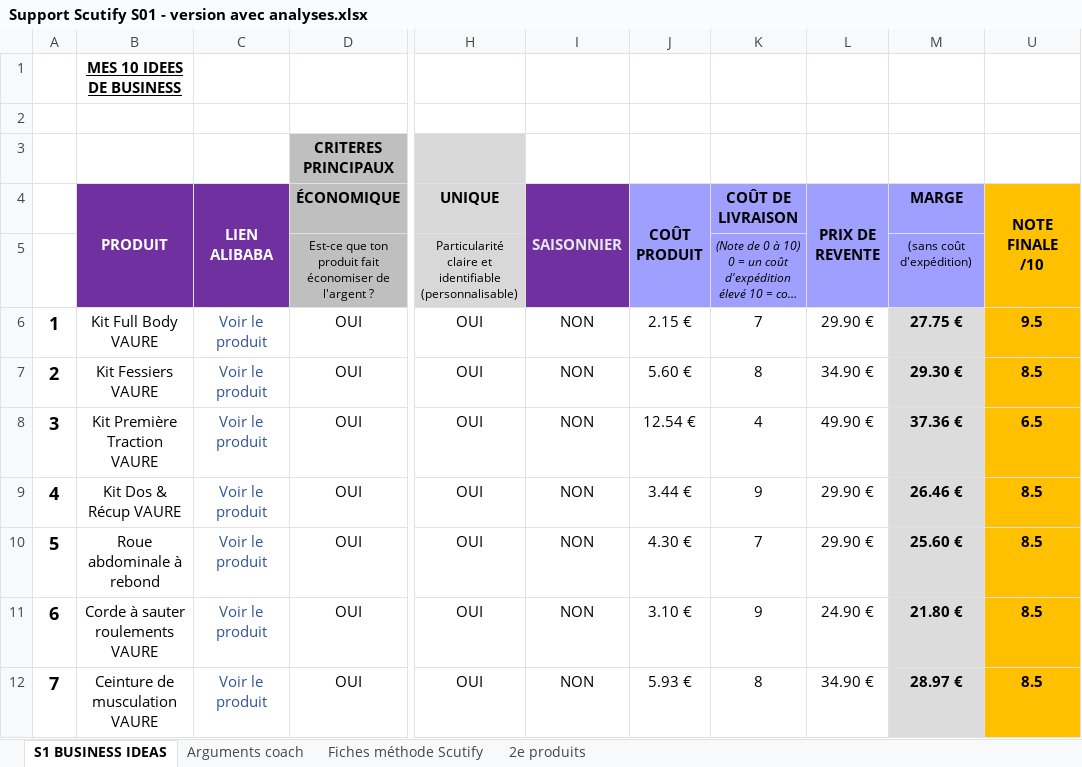
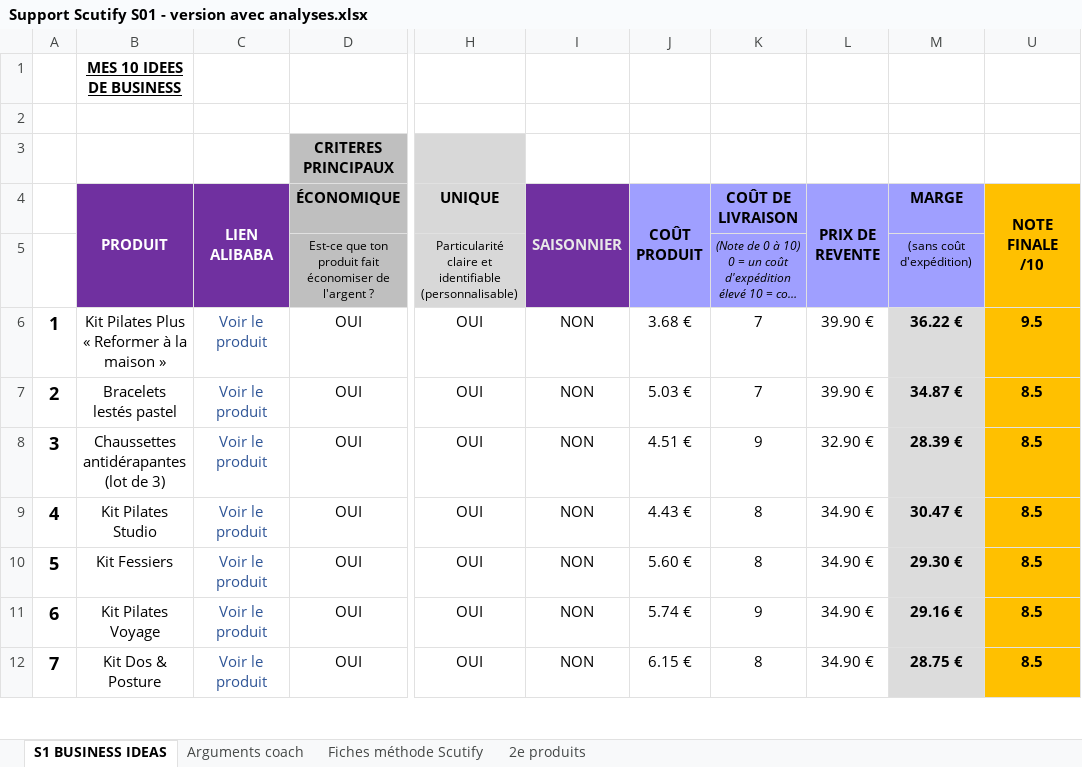
Before and after one commit to jgnrpgn9hd-cmd/Jimy, an Excel workbook: scutify/Support Scutify S01 - version avec analyses.xlsx, sheet S1 BUSINESS IDEAS, drawn as a sheet; only a part is shown, gaps mark what is left out; long unchanged cells end in …; values as stored, in another font and other column widths than the file's, no borders; the diff covers the shown part only; the diff names each change by its address in the sheet, - before the commit and + after, or states it on an @@ line.

```diff
--- a/scutify/Support Scutify S01 - version avec analyses.xlsx (sheet S1 BUSINESS IDEAS)
+++ b/scutify/Support Scutify S01 - version avec analyses.xlsx (sheet S1 BUSINESS IDEAS)
-B6 (PRODUIT): Kit Full Body VAURE
+B6 (PRODUIT): Kit Pilates Plus « Reformer à la maison »
-J6 (COÛT PRODUIT): 2.15 €
+J6 (COÛT PRODUIT): 3.68 €
-L6 (PRIX DE REVENTE): 29.90 €
+L6 (PRIX DE REVENTE): 39.90 €
-M6 (MARGE): 27.75 €
+M6 (MARGE): 36.22 €
-B7 (PRODUIT): Kit Fessiers VAURE
+B7 (PRODUIT): Bracelets lestés pastel
-J7 (COÛT PRODUIT): 5.60 €
+J7 (COÛT PRODUIT): 5.03 €
-K7 (COÛT DE LIVRAISON): 8
+K7 (COÛT DE LIVRAISON): 7
-L7 (PRIX DE REVENTE): 34.90 €
+L7 (PRIX DE REVENTE): 39.90 €
-M7 (MARGE): 29.30 €
+M7 (MARGE): 34.87 €
-B8 (PRODUIT): Kit Première Traction VAURE
+B8 (PRODUIT): Chaussettes antidérapantes (lot de 3)
-J8 (COÛT PRODUIT): 12.54 €
+J8 (COÛT PRODUIT): 4.51 €
-K8 (COÛT DE LIVRAISON): 4
+K8 (COÛT DE LIVRAISON): 9
-L8 (PRIX DE REVENTE): 49.90 €
+L8 (PRIX DE REVENTE): 32.90 €
-M8 (MARGE): 37.36 €
+M8 (MARGE): 28.39 €
-U8 (NOTE FINALE /10): 6.5
+U8 (NOTE FINALE /10): 8.5
-B9 (PRODUIT): Kit Dos & Récup VAURE
+B9 (PRODUIT): Kit Pilates Studio
-J9 (COÛT PRODUIT): 3.44 €
+J9 (COÛT PRODUIT): 4.43 €
-K9 (COÛT DE LIVRAISON): 9
+K9 (COÛT DE LIVRAISON): 8
-L9:L10 (PRIX DE REVENTE): 29.90 €
+L9:L10 (PRIX DE REVENTE): 34.90 €
-M9 (MARGE): 26.46 €
+M9 (MARGE): 30.47 €
-B10 (PRODUIT): Roue abdominale à rebond
+B10 (PRODUIT): Kit Fessiers
-J10 (COÛT PRODUIT): 4.30 €
+J10 (COÛT PRODUIT): 5.60 €
-K10 (COÛT DE LIVRAISON): 7
+K10 (COÛT DE LIVRAISON): 8
-M10 (MARGE): 25.60 €
+M10 (MARGE): 29.30 €
-B11 (PRODUIT): Corde à sauter roulements VAURE
+B11 (PRODUIT): Kit Pilates Voyage
-J11 (COÛT PRODUIT): 3.10 €
+J11 (COÛT PRODUIT): 5.74 €
-L11 (PRIX DE REVENTE): 24.90 €
+L11 (PRIX DE REVENTE): 34.90 €
-M11 (MARGE): 21.80 €
+M11 (MARGE): 29.16 €
-B12 (PRODUIT): Ceinture de musculation VAURE
+B12 (PRODUIT): Kit Dos & Posture
-J12 (COÛT PRODUIT): 5.93 €
+J12 (COÛT PRODUIT): 6.15 €
-M12 (MARGE): 28.97 €
+M12 (MARGE): 28.75 €
```
Also changed, not shown: 14 edited cells elsewhere in this sheet, sheet Fiches méthode Scutify, sheet Arguments coach, sheet 2e produits, hidden cells, scutify/Support Scutify S01_Tableau recherche 10 idées de business.xlsx, 9 other files.
